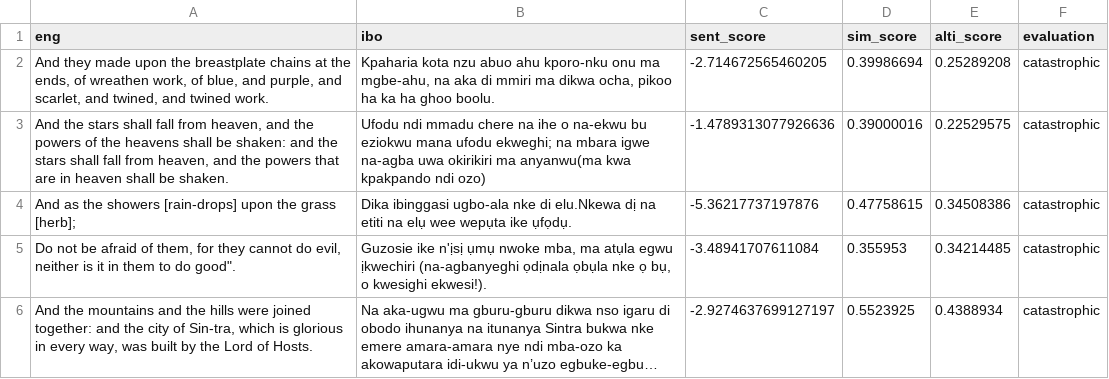
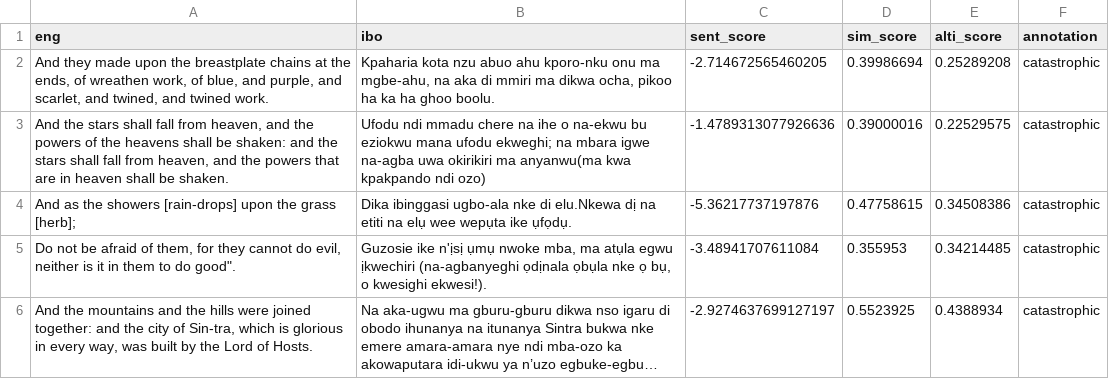
Before and after one commit to andreniyongabo/hallucination_detection_and_mitigation, a CSV file: translations/catastrophic/ibo-eng/ibo-eng-balanced-eval.csv, drawn as a sheet; only a part is shown; long unchanged cells end in ….

```diff
--- a/translations/catastrophic/ibo-eng/ibo-eng-balanced-eval.csv
+++ b/translations/catastrophic/ibo-eng/ibo-eng-balanced-eval.csv
@@ -1,2 +1,2 @@
-eng,ibo,sent_score,sim_score,alti_score,evaluation
+eng,ibo,sent_score,sim_score,alti_score,annotation
 "And they made upon the breastplate chains at the ends, of wreathen work, of blue, and purple, and scarlet, and twined, and twined work.
```
Also changed, not shown: translations/catastrophic/kam-eng/kam-eng-balanced-eval.csv, translations/catastrophic/luo-eng/luo-eng-balanced-eval.csv, 14 other files.
